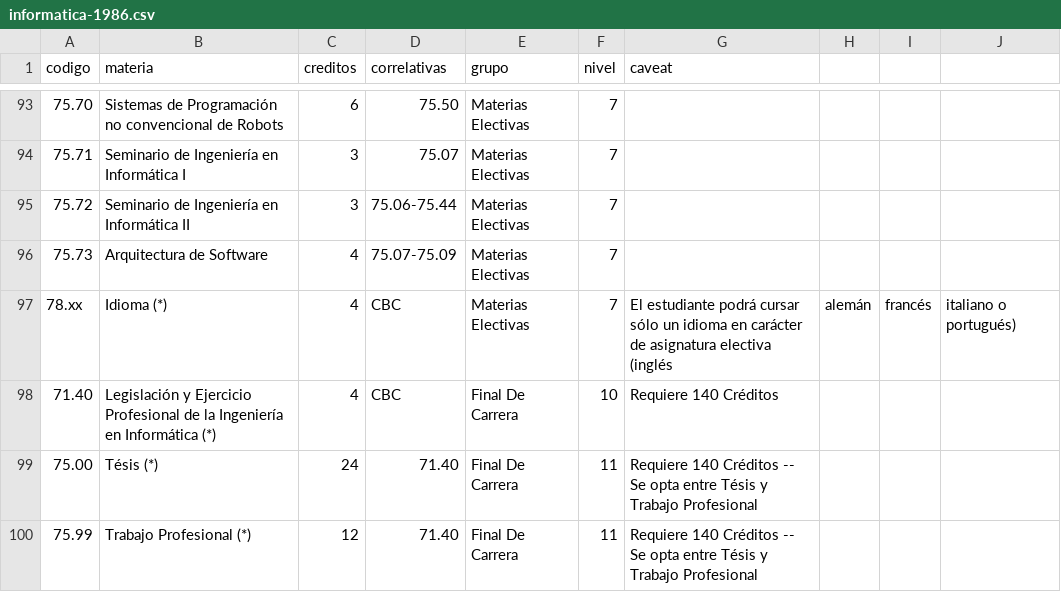
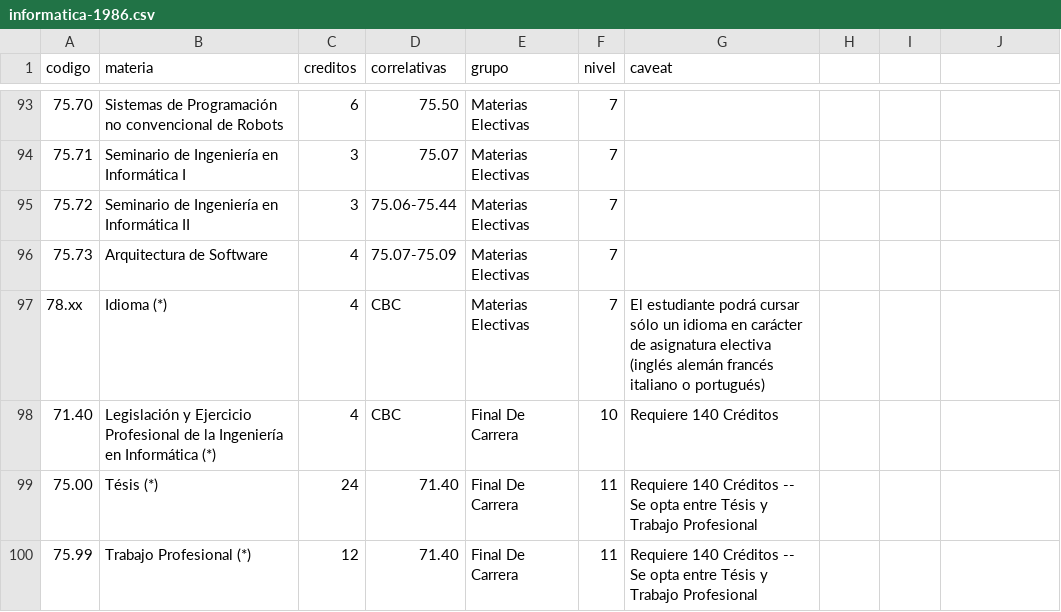
Before and after one commit to FdelMazo/FIUBA-Map, a CSV file: data/informatica-1986.csv, drawn as a sheet; only a part is shown, gaps mark what is left out; the diff names each change by its address in the sheet, - before the commit and + after, or states it on an @@ line.

```diff
--- a/data/informatica-1986.csv
+++ b/data/informatica-1986.csv
-G97 (caveat): …electiva (inglés
+G97 (caveat): …electiva (inglés alemán francés italiano o portugués)
-H97: alemán
+H97: (empty)
-I97: francés
+I97: (empty)
-J97: italiano o portugués)
+J97: (empty)
```
Also changed, not shown: data/quimica-1986v2016.csv, data/sistemas-1986v2014.csv.
